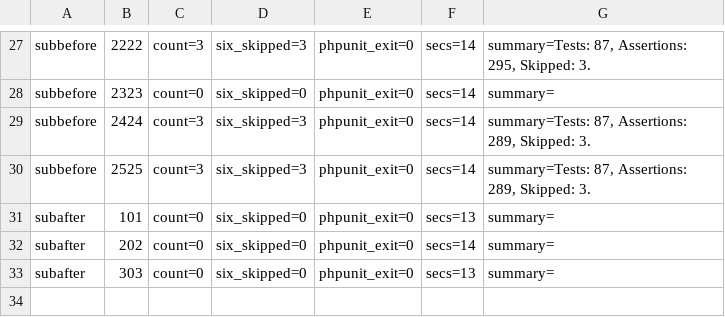
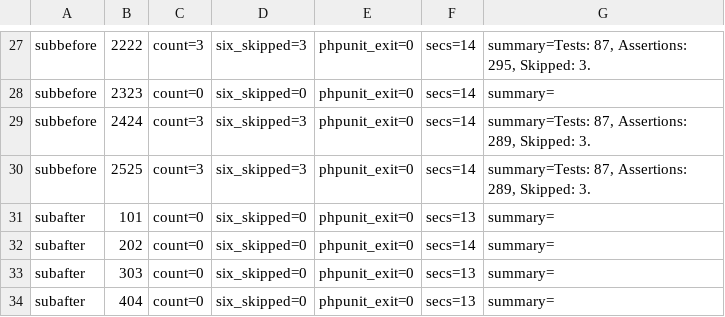
Before and after one commit to detain/phlix-server, a TSV file: runs/RESULTS.tsv, drawn as a sheet; only a part is shown, gaps mark what is left out.

Commit message:
S266 subafter measurement: seed 404 (skips=0 six_skipped=0 exit=0)

```diff
--- a/runs/RESULTS.tsv
+++ b/runs/RESULTS.tsv
@@ -33 +33,2 @@ subafter	202	count=0	six_skipped=0	phpunit_exit=0	secs=14	summary=
 subafter	303	count=0	six_skipped=0	phpunit_exit=0	secs=13	summary=
+subafter	404	count=0	six_skipped=0	phpunit_exit=0	secs=13	summary=
```
Also changed, not shown: 1 other file.
